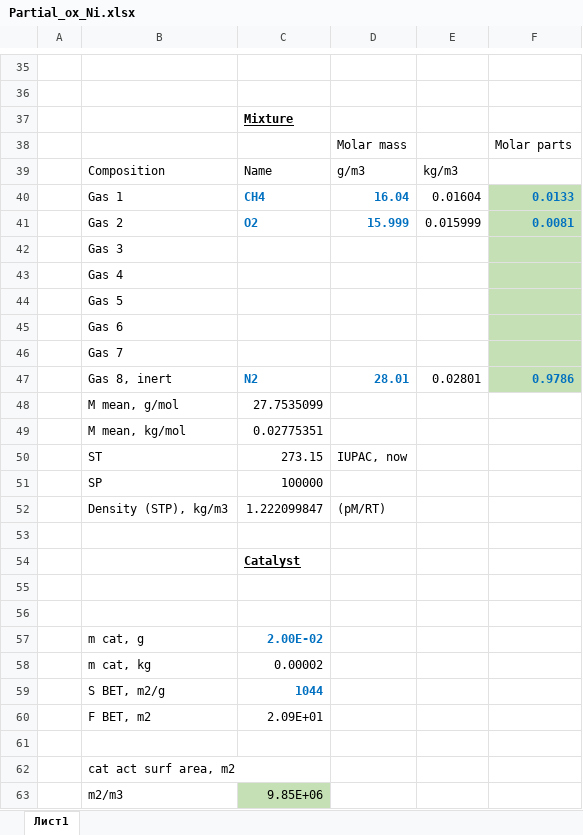
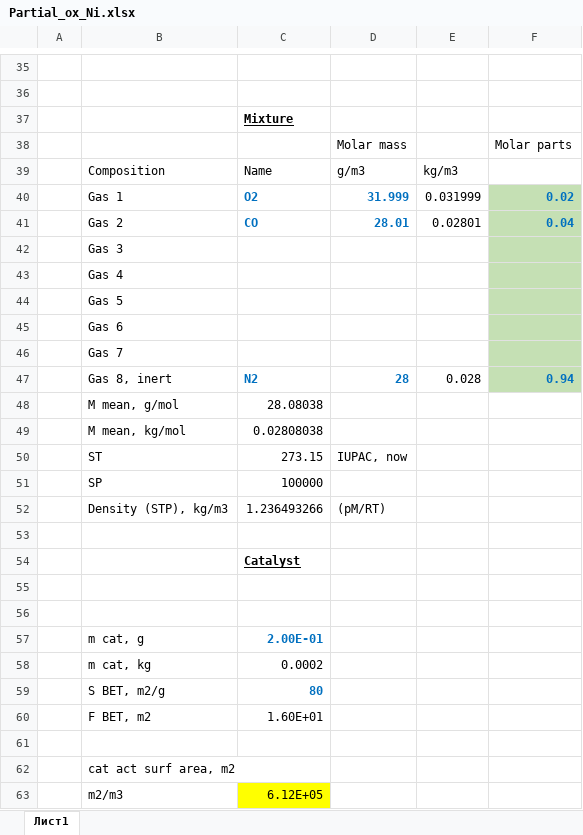
Before and after one commit to AleksandrMelexin/MUCTR-Chemestry, an Excel workbook: lab7/Partial_ox_Ni.xlsx, sheet Лист1, drawn as a sheet; only a part is shown, gaps mark what is left out; values as stored, in another font and other column widths than the file's, no borders; removed rows and columns are numbered as before the commit, all else as after; the diff covers the shown part only; the diff names each change by its address in the sheet, - before the commit and + after, or states it on an @@ line.

```diff
--- a/lab7/Partial_ox_Ni.xlsx (sheet Лист1)
+++ b/lab7/Partial_ox_Ni.xlsx (sheet Лист1)
-row 40:  | Gas 1 | CH4 | 16.04 | 0.01604 | 0.0133
-row 41:  | Gas 2 | O2 | 15.999 | 0.015999 | 0.0081
+row 40:  | Gas 1 | O2 | 31.999 | 0.031999 | 0.02
+row 41:  | Gas 2 | CO | 28.01 | 0.02801 | 0.04
-row 47:  | Gas 8, inert | N2 | 28.01 | 0.02801 | 0.9786
-row 48:  | M mean, g/mol | 27.7535099
-row 49:  | M mean, kg/mol | 0.02775351
+row 47:  | Gas 8, inert | N2 | 28 | 0.028 | 0.94
+row 48:  | M mean, g/mol | 28.08038
+row 49:  | M mean, kg/mol | 0.02808038
-C52: 1.222099847
+C52: 1.236493266
-C57: 2.00E-02
+C57: 2.00E-01
-C58: 0.00002
+C58: 0.0002
-C59: 1044
+C59: 80
-C60: 2.09E+01
+C60: 1.60E+01
-C63: 9.85E+06
+C63: 6.12E+05
-C63 fill: #C5E0B4
+C63 fill: #FFFF00
```
Also changed, not shown: 1 added row, 1 removed row, 15 edited cells and cell formats elsewhere in this sheet, 4 other files.
